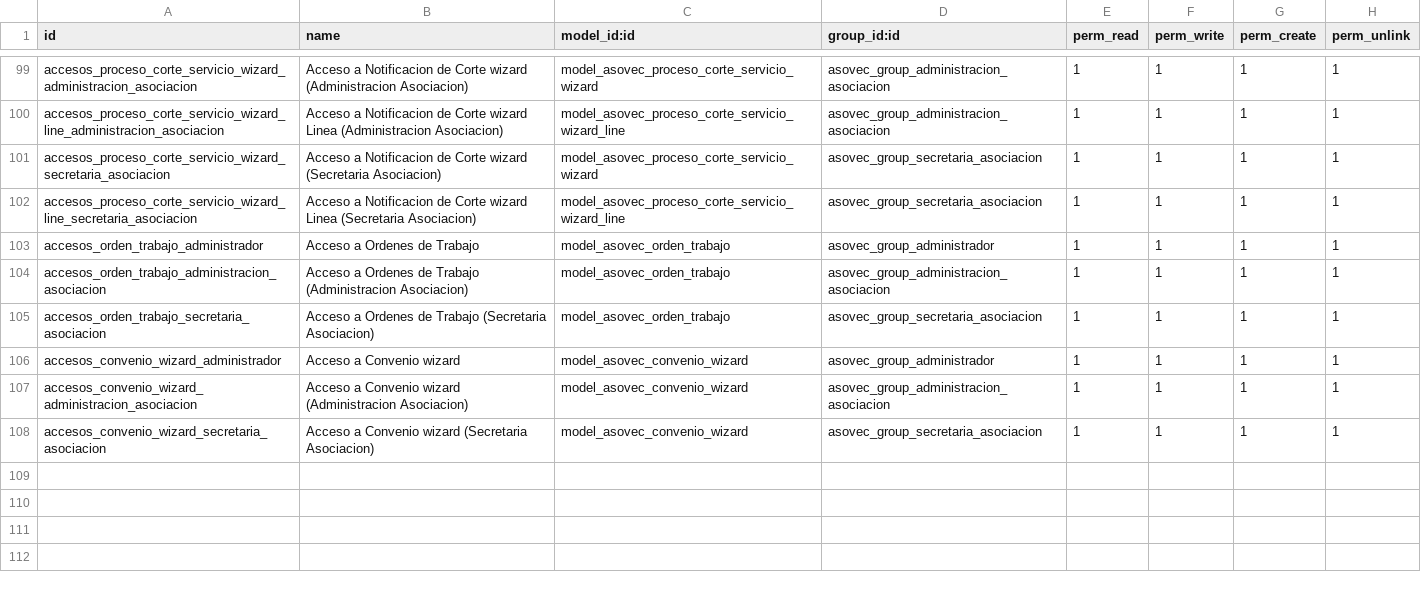
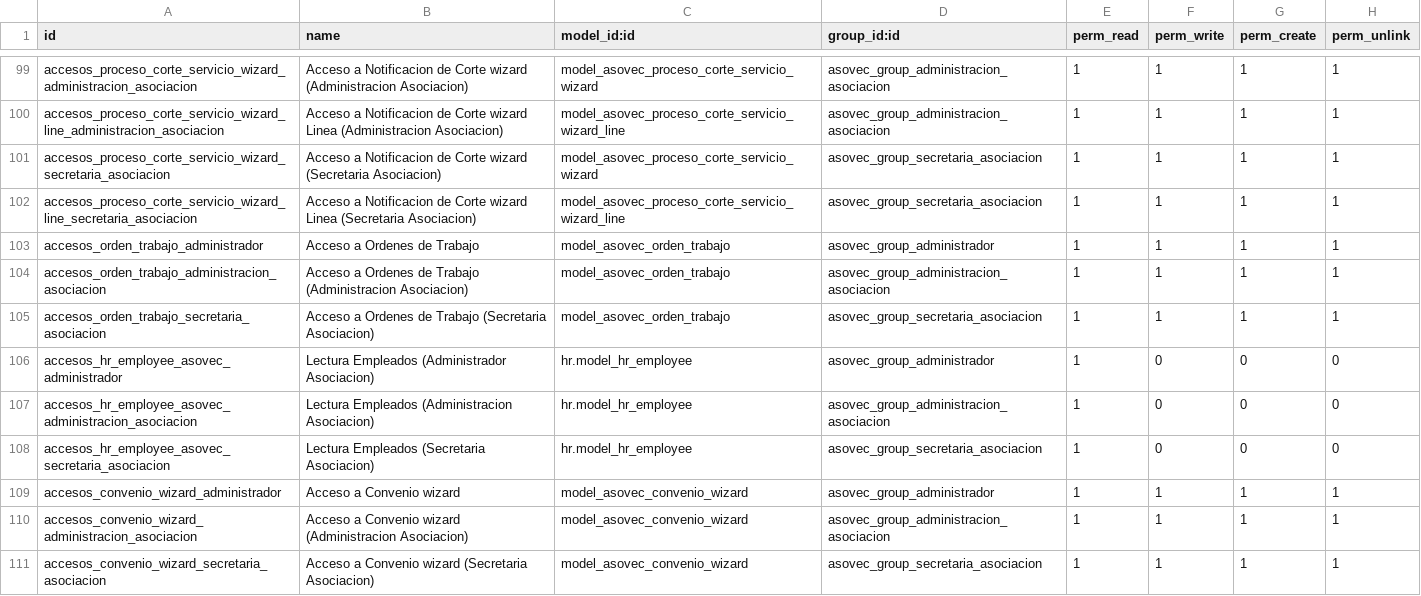
Before and after one commit to impulsaitgt/iit_asovec_17, a CSV file: security/ir.model.access.csv, drawn as a sheet; only a part is shown, gaps mark what is left out.

```diff
--- a/security/ir.model.access.csv
+++ b/security/ir.model.access.csv
@@ -105,2 +105,5 @@ accesos_orden_trabajo_administracion_asociacion,Acceso a Ordenes de Trabajo (Adm
 accesos_orden_trabajo_secretaria_asociacion,Acceso a Ordenes de Trabajo (Secretaria Asociacion),model_asovec_orden_trabajo,asovec_group_secretaria_asociacion,1,1,1,1
+accesos_hr_employee_asovec_administrador,Lectura Empleados (Administrador Asociacion),hr.model_hr_employee,asovec_group_administrador,1,0,0,0
+accesos_hr_employee_asovec_administracion_asociacion,Lectura Empleados (Administracion Asociacion),hr.model_hr_employee,asovec_group_administracion_asociacion,1,0,0,0
+accesos_hr_employee_asovec_secretaria_asociacion,Lectura Empleados (Secretaria Asociacion),hr.model_hr_employee,asovec_group_secretaria_asociacion,1,0,0,0
 accesos_convenio_wizard_administrador,Acceso a Convenio wizard,model_asovec_convenio_wizard,asovec_group_administrador,1,1,1,1
```
Also changed, not shown: 4 other files.
